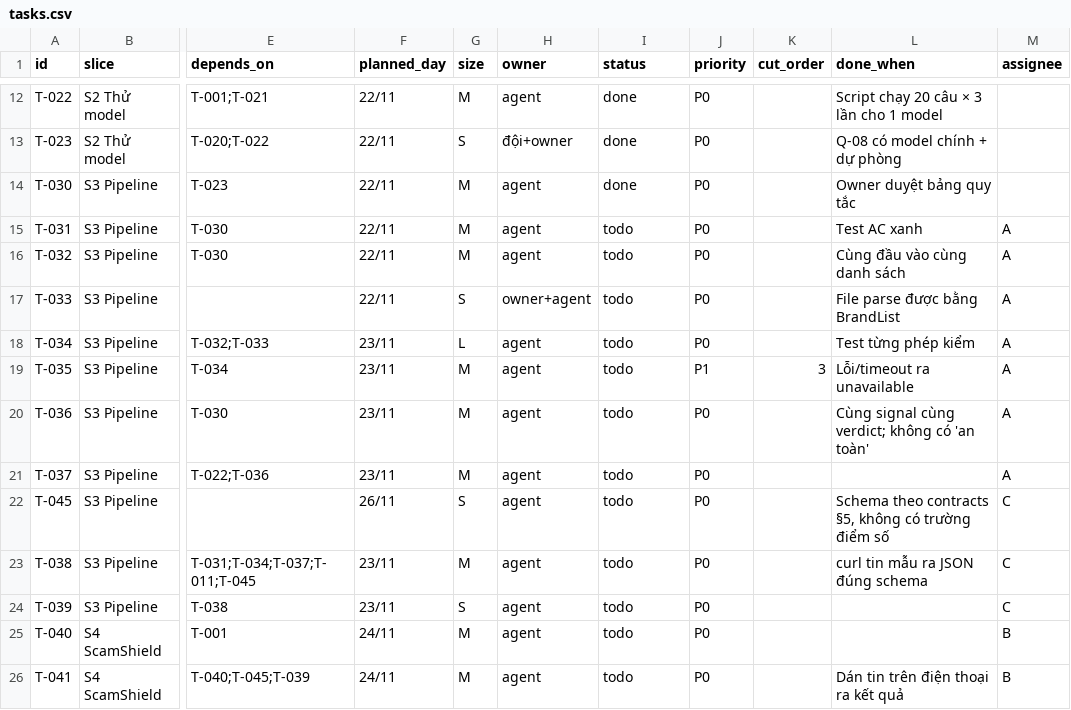
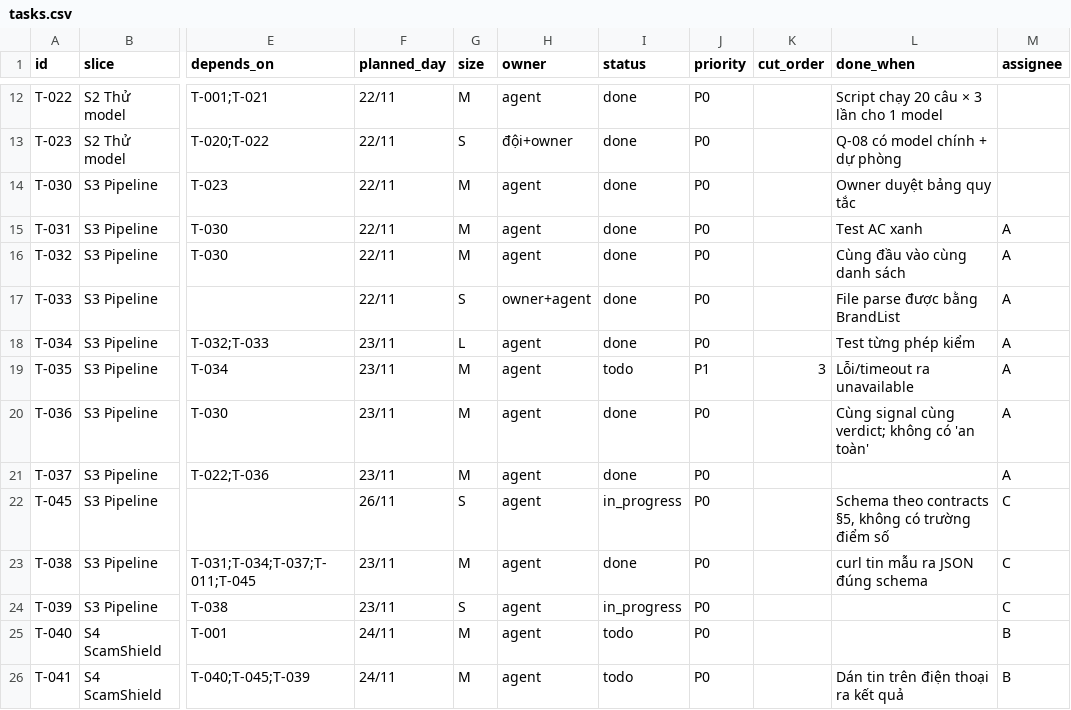
Before and after one commit to AkiraTomori/ScamShield-Ops, a CSV file: docs/runbook/tasks.csv, drawn as a sheet; only a part is shown, gaps mark what is left out; the diff names each change by its address in the sheet, - before the commit and + after, or states it on an @@ line.

```diff
--- a/docs/runbook/tasks.csv
+++ b/docs/runbook/tasks.csv
-I15:I18 (status): todo
+I15:I18 (status): done
-I20:I21 (status): todo
+I20:I21 (status): done
-I22 (status): todo
+I22 (status): in_progress
-I23 (status): todo
+I23 (status): done
-I24 (status): todo
+I24 (status): in_progress
```
Also changed, not shown: 15 other files.
